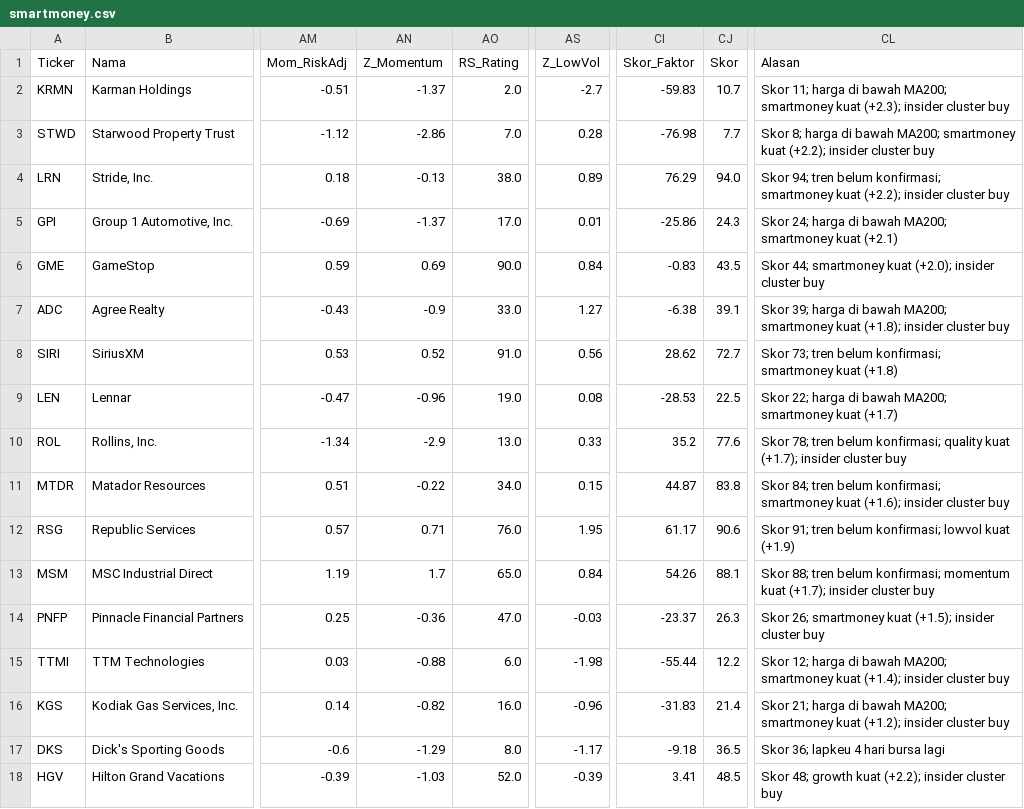
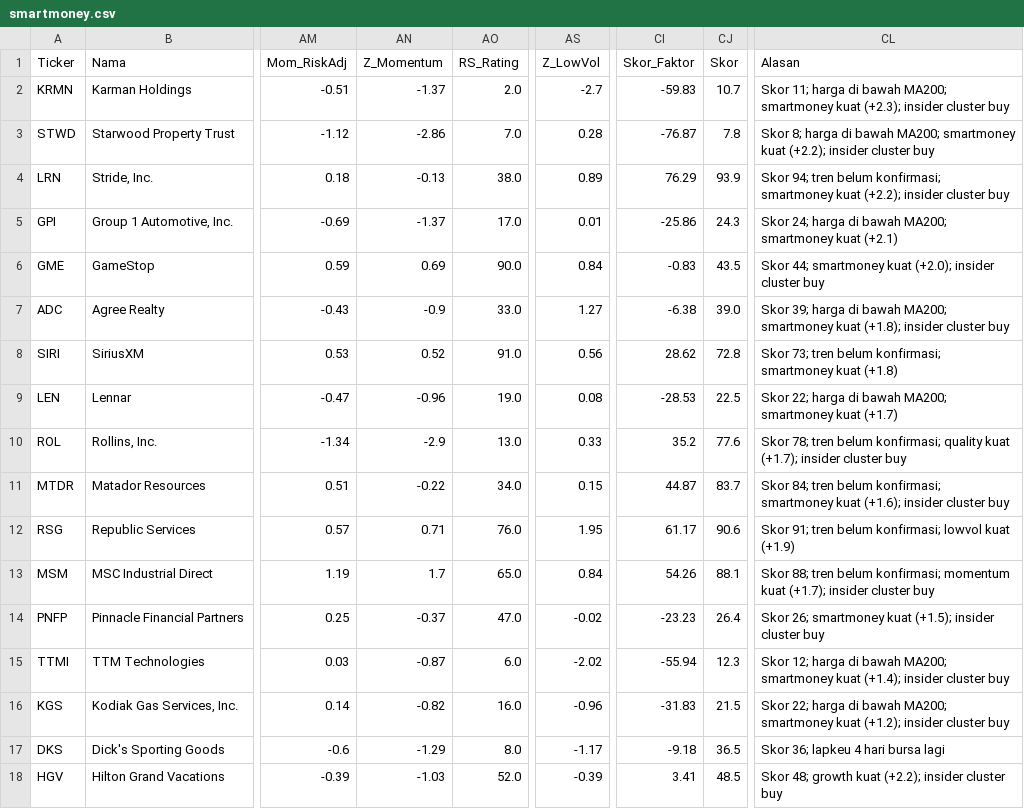
Before and after one commit to 2013tib-droid/US-MARKET, a CSV file: hasil/smartmoney.csv, drawn as a sheet; only a part is shown, gaps mark what is left out; the diff covers the shown part only; the diff names each change by its address in the sheet, - before the commit and + after, or states it on an @@ line.

```diff
--- a/hasil/smartmoney.csv
+++ b/hasil/smartmoney.csv
-CI3 (Skor_Faktor): -76.98
+CI3 (Skor_Faktor): -76.87
-CJ3 (Skor): 7.7
+CJ3 (Skor): 7.8
-CJ4 (Skor): 94.0
+CJ4 (Skor): 93.9
-CJ7 (Skor): 39.1
+CJ7 (Skor): 39.0
-CJ8 (Skor): 72.7
+CJ8 (Skor): 72.8
-CJ11 (Skor): 83.8
+CJ11 (Skor): 83.7
-AN14 (Z_Momentum): -0.36
+AN14 (Z_Momentum): -0.37
-AS14 (Z_LowVol): -0.03
+AS14 (Z_LowVol): -0.02
-CI14 (Skor_Faktor): -23.37
+CI14 (Skor_Faktor): -23.23
-CJ14 (Skor): 26.3
+CJ14 (Skor): 26.4
-AN15 (Z_Momentum): -0.88
+AN15 (Z_Momentum): -0.87
-AS15 (Z_LowVol): -1.98
+AS15 (Z_LowVol): -2.02
-CI15 (Skor_Faktor): -55.44
+CI15 (Skor_Faktor): -55.94
-CJ15 (Skor): 12.2
+CJ15 (Skor): 12.3
-CJ16 (Skor): 21.4
+CJ16 (Skor): 21.5
-CL16 (Alasan): Skor 21; harga di…
+CL16 (Alasan): Skor 22; harga di…
```
Also changed, not shown: 41 edited cells elsewhere in this file, hasil/quality.csv, hasil/semua.csv, 4 other files.
